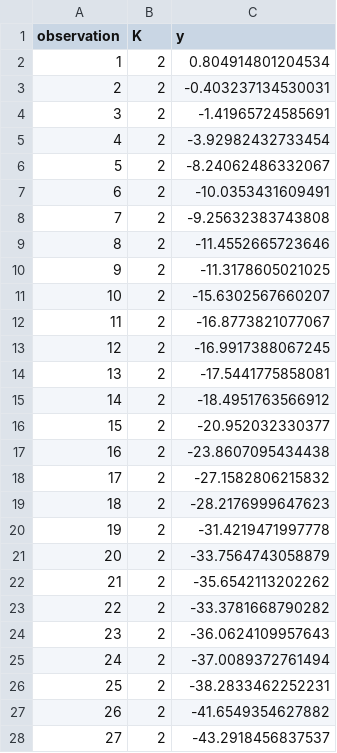
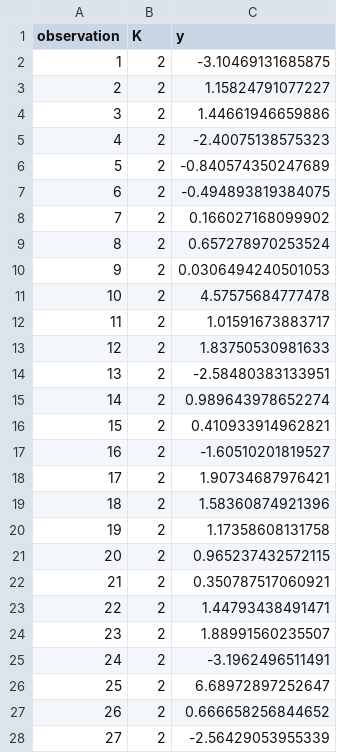
Before and after one commit to nanw16/RstanWorkflow, a CSV file: 4simulatedDataGenInR/dataARModel.csv, drawn as a sheet; only a part is shown; the diff covers the shown part only.

Commit message:
Correct an error in data generation code for AR model.

```diff
--- a/4simulatedDataGenInR/dataARModel.csv
+++ b/4simulatedDataGenInR/dataARModel.csv
@@ -1,28 +1,28 @@
 "observation","K","y"
-1,2,0.804914801204534
-2,2,-0.403237134530031
-3,2,-1.41965724585691
-4,2,-3.92982432733454
-5,2,-8.24062486332067
-6,2,-10.0353431609491
-7,2,-9.25632383743808
-8,2,-11.4552665723646
-9,2,-11.3178605021025
-10,2,-15.6302567660207
-11,2,-16.8773821077067
-12,2,-16.9917388067245
-13,2,-17.5441775858081
-14,2,-18.4951763566912
-15,2,-20.952032330377
-16,2,-23.8607095434438
-17,2,-27.1582806215832
-18,2,-28.2176999647623
-19,2,-31.4219471997778
-20,2,-33.7564743058879
-21,2,-35.6542113202262
-22,2,-33.3781668790282
-23,2,-36.0624109957643
-24,2,-37.0089372761494
-25,2,-38.2833462252231
-26,2,-41.6549354627882
-27,2,-43.2918456837537
+1,2,-3.10469131685875
+2,2,1.15824791077227
+3,2,1.44661946659886
+4,2,-2.40075138575323
+5,2,-0.840574350247689
+6,2,-0.494893819384075
+7,2,0.166027168099902
+8,2,0.657278970253524
+9,2,0.0306494240501053
+10,2,4.57575684777478
+11,2,1.01591673883717
+12,2,1.83750530981633
+13,2,-2.58480383133951
+14,2,0.989643978652274
+15,2,0.410933914962821
+16,2,-1.60510201819527
+17,2,1.90734687976421
+18,2,1.58360874921396
+19,2,1.17358608131758
+20,2,0.965237432572115
+21,2,0.350787517060921
+22,2,1.44793438491471
+23,2,1.88991560235507
+24,2,-3.1962496511491
+25,2,6.68972897252647
+26,2,0.666658256844652
+27,2,-2.56429053955339
```
Also changed, not shown: 73 edited cells elsewhere in this file, 4 other files.
